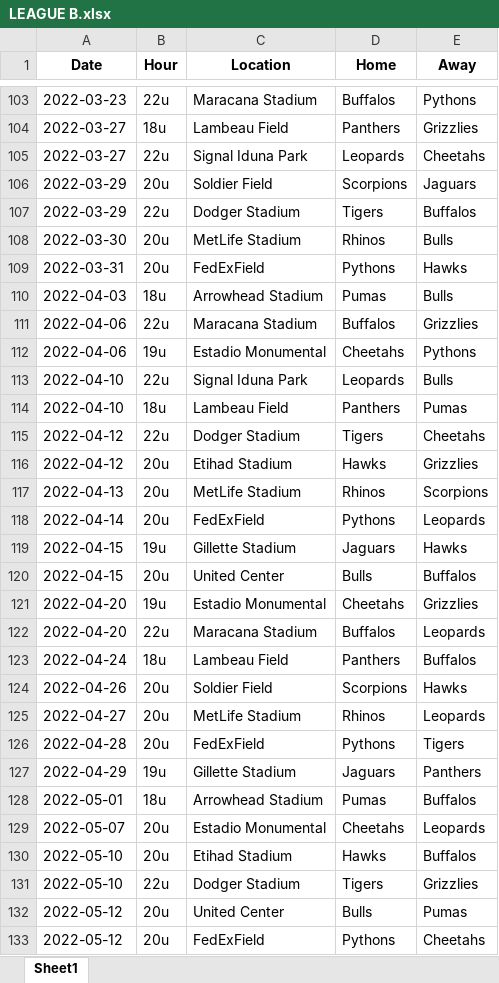
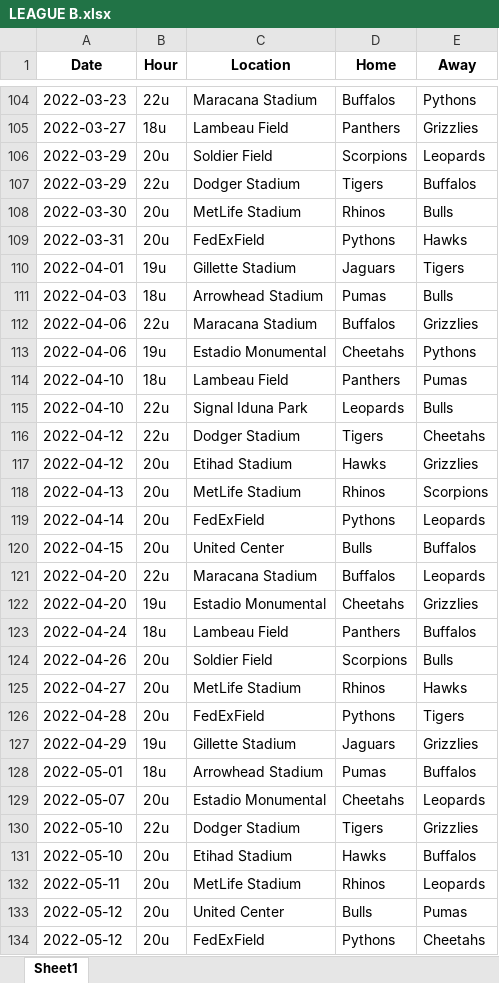
Before and after one commit to sborms/leaguescheduler, an Excel workbook: example_output/LEAGUE B.xlsx, sheet Sheet1, drawn as a sheet; only a part is shown, gaps mark what is left out; values as stored, in another font and other column widths than the file's, no borders; removed rows and columns are numbered as before the commit, all else as after; the diff covers the shown part only; the diff names each change by its address in the sheet, - before the commit and + after, or states it on an @@ line.

```diff
--- a/example_output/LEAGUE B.xlsx (sheet Sheet1)
+++ b/example_output/LEAGUE B.xlsx (sheet Sheet1)
-row 105: 2022-03-27 | 22u | Signal Iduna Park | Leopards | Cheetahs
-E106 (Away): Jaguars
+E106 (Away): Leopards
+row 110: 2022-04-01 | 19u | Gillette Stadium | Jaguars | Tigers
-row 119: 2022-04-15 | 19u | Gillette Stadium | Jaguars | Hawks
@@ row 122 moved to row 121: 2022-04-20 @@
-E124 (Away): Hawks
+E124 (Away): Bulls
-E125 (Away): Leopards
+E125 (Away): Hawks
-E127 (Away): Panthers
+E127 (Away): Grizzlies
@@ row 131 moved to row 130: 2022-05-10 @@
+row 132: 2022-05-11 | 20u | MetLife Stadium | Rhinos | Leopards
```
Also changed, not shown: 12 added rows, 12 removed rows, 10 moved rows and 13 edited cells elsewhere in this sheet, example_output/LEAGUE A.xlsx, example_output/stats.xlsx, 8 other files.
